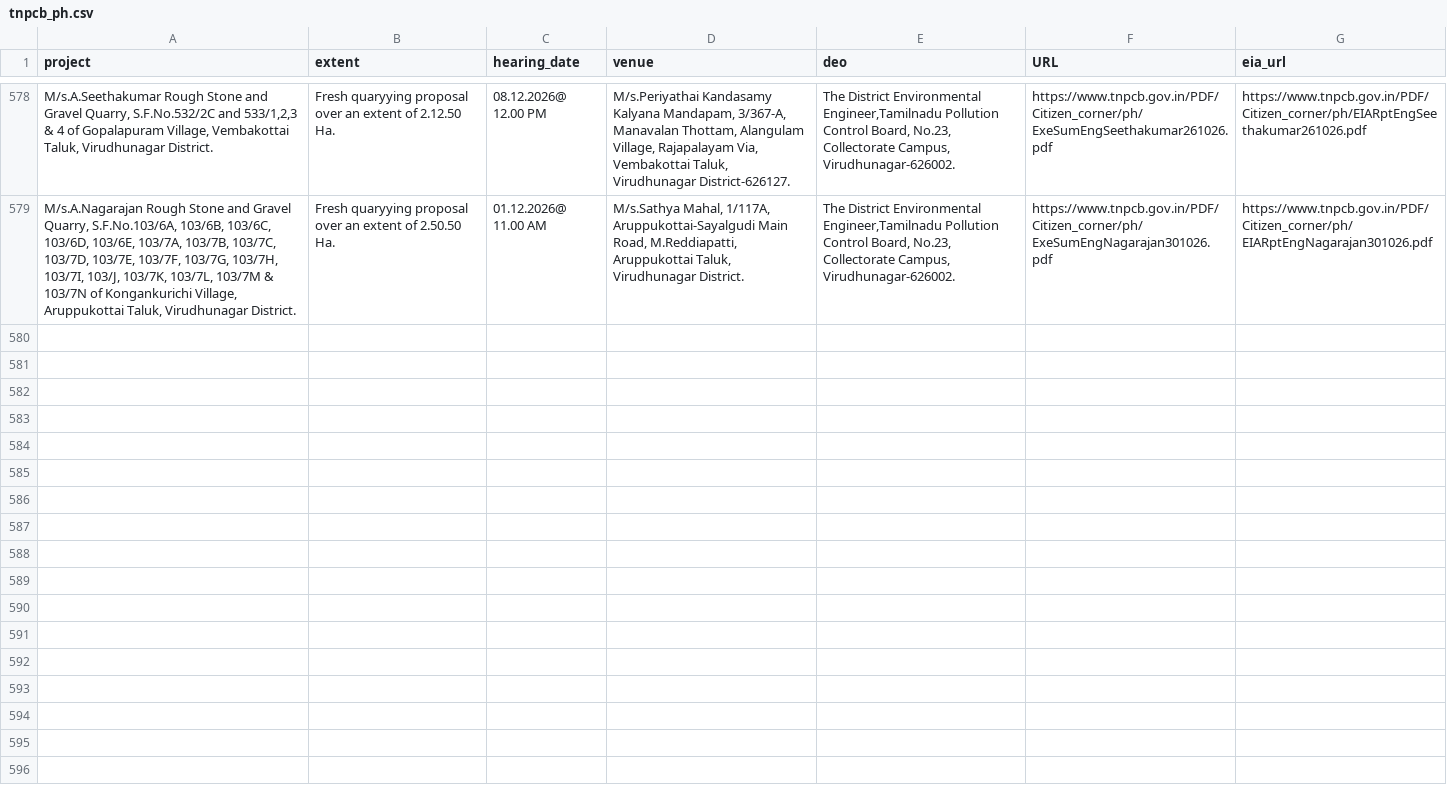
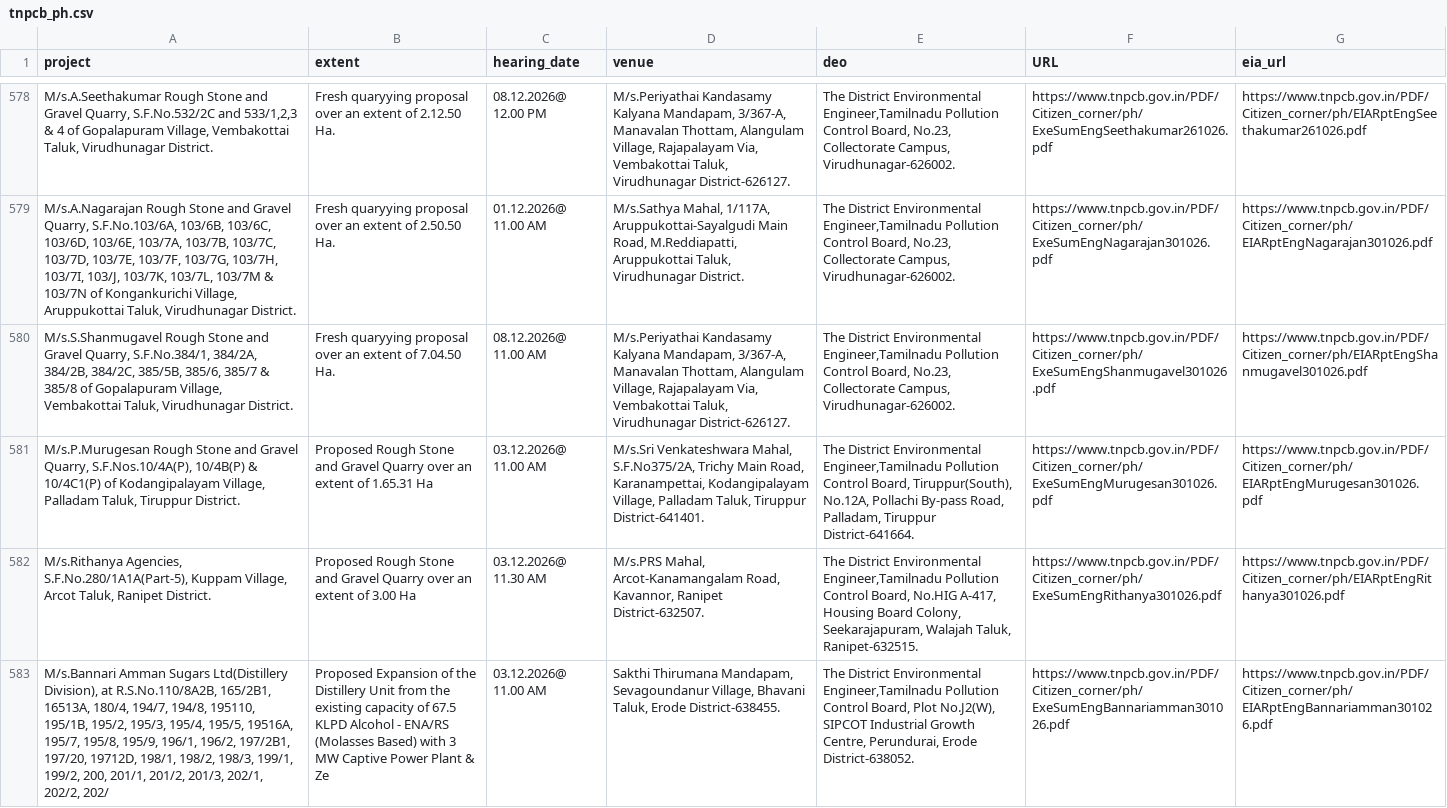
Before and after one commit to DigitalIndiaArchiver/TNGazette, a CSV file: data/dailytn/tnpcb_ph.csv, drawn as a sheet; only a part is shown, gaps mark what is left out; the diff names each change by its address in the sheet, - before the commit and + after, or states it on an @@ line.

Commit message:
Daily TN (2026-10-30): new=4 go=0 whatsnew=0 tnpcb_ph=4 seco=0 circulars=0 gcc_cr=0 | pending=9

```diff
--- a/data/dailytn/tnpcb_ph.csv
+++ b/data/dailytn/tnpcb_ph.csv
+row 580: M/s.S.Shanmugavel Rough Stone and Gravel Quarry, S.F.No.384/1, 384/2A, 384/2B, 384/2C, 385/5B, 385/6, 385/7 & 385/8 of Gopalapuram Village, Vembakottai Taluk, Virudhunagar District. | Fresh quaryying proposal over an extent of 7.04.50 Ha. | 08.12.2026@ 11.00 AM | M/s.Periyathai Kandasamy Kalyana Mandapam, 3/367-A, Manavalan Thottam, Alangulam Village, Rajapalayam Via, Vembakottai Taluk, Virudhunagar District-626127. | The District Environmental Engineer,Tamilnadu Pollution Control Board, No.23, Collectorate Campus, Virudhunagar-626002. | https://www.tnpcb.gov.in/PDF/Citizen_corner/ph/ExeSumEngShanmugavel301026.pdf | https://www.tnpcb.gov.in/PDF/Citizen_corner/ph/EIARptEngShanmugavel301026.pdf
+row 581: M/s.P.Murugesan Rough Stone and Gravel Quarry, S.F.Nos.10/4A(P), 10/4B(P) & 10/4C1(P) of Kodangipalayam Village, Palladam Taluk, Tiruppur District. | Proposed Rough Stone and Gravel Quarry over an extent of 1.65.31 Ha | 03.12.2026@ 11.00 AM | M/s.Sri Venkateshwara Mahal, S.F.No375/2A, Trichy Main Road, Karanampettai, Kodangipalayam Village, Palladam Taluk, Tiruppur District-641401. | The District Environmental Engineer,Tamilnadu Pollution Control Board, Tiruppur(South), No.12A, Pollachi By-pass Road, Palladam, Tiruppur District-641664. | https://www.tnpcb.gov.in/PDF/Citizen_corner/ph/ExeSumEngMurugesan301026.pdf | https://www.tnpcb.gov.in/PDF/Citizen_corner/ph/EIARptEngMurugesan301026.pdf
+row 582: M/s.Rithanya Agencies, S.F.No.280/1A1A(Part-5), Kuppam Village, Arcot Taluk, Ranipet District. | Proposed Rough Stone and Gravel Quarry over an extent of 3.00 Ha | 03.12.2026@ 11.30 AM | M/s.PRS Mahal, Arcot-Kanamangalam Road, Kavannor, Ranipet District-632507. | The District Environmental Engineer,Tamilnadu Pollution Control Board, No.HIG A-417, Housing Board Colony, Seekarajapuram, Walajah Taluk, Ranipet-632515. | https://www.tnpcb.gov.in/PDF/Citizen_corner/ph/ExeSumEngRithanya301026.pdf | https://www.tnpcb.gov.in/PDF/Citizen_corner/ph/EIARptEngRithanya301026.pdf
+row 583: M/s.Bannari Amman Sugars Ltd(Distillery Division), at R.S.No.110/8A2B, 165/2B1, 16513A, 180/4, 194/7, 194/8, 195110, 195/1B, 195/2, 195/3, 195/4, 195/5, 19516A, 195/7, 195/8, 195/9, 196/1, 196/2, 197/2B1, 197/20, 19712D, 198/1, 198/2, 198/3, 199/1, 199/2, 200, 201/1, 201/2, 201/3, 202/1, 202/2, 202/ | Proposed Expansion of the Distillery Unit from the existing capacity of 67.5 KLPD Alcohol - ENA/RS (Molasses Based) with 3 MW Captive Power Plant & Ze | 03.12.2026@ 11.00 AM | Sakthi Thirumana Mandapam, Sevagoundanur Village, Bhavani Taluk, Erode District-638455. | The District Environmental Engineer,Tamilnadu Pollution Control Board, Plot No.J2(W), SIPCOT Industrial Growth Centre, Perundurai, Erode District-638052. | https://www.tnpcb.gov.in/PDF/Citizen_corner/ph/ExeSumEngBannariamman301026.pdf | https://www.tnpcb.gov.in/PDF/Citizen_corner/ph/EIARptEngBannariamman301026.pdf
```
Also changed, not shown: 2 other files.
